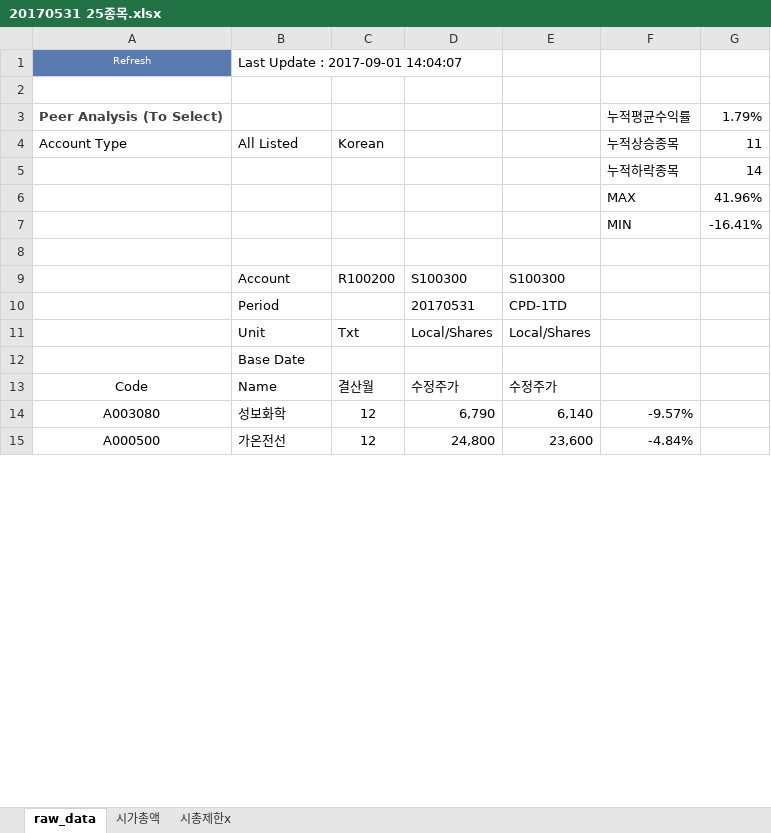
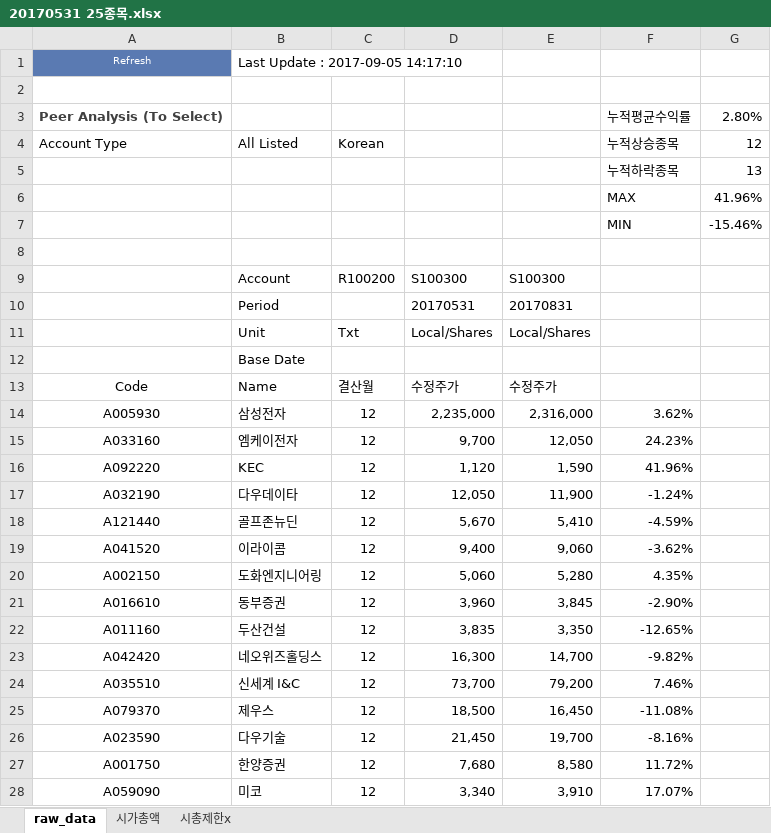
Before and after one commit to lshlsh135/LeeSangHoon, an Excel workbook: 25종목 수익률 결과 저장/20170531 25종목.xlsx, sheet raw_data, drawn as a sheet; only a part is shown; the shorter side is filled out with more unchanged rows; values as stored, in another font and other column widths than the file's, no borders; removed rows and columns are numbered as before the commit, all else as after; the diff covers the shown part only; the diff names each change by its address in the sheet, - before the commit and + after, or states it on an @@ line.

```diff
--- a/25종목 수익률 결과 저장/20170531 25종목.xlsx (sheet raw_data)
+++ b/25종목 수익률 결과 저장/20170531 25종목.xlsx (sheet raw_data)
-B1 (All Listed): Last Update : 2017-09-01 14:04:07
+B1 (All Listed): Last Update : 2017-09-05 14:17:10
-G3 (12): 1.79%
+G3 (12): 2.80%
-G4: 11
+G4: 12
-G5 (12): 14
+G5 (12): 13
-G7 (12): -16.41%
+G7 (12): -15.46%
-E10: CPD-1TD
+E10: 20170831
-row 14: A003080 | 성보화학 | 12 | 6,790 | 6,140 | -9.57%
+row 14: A005930 | 삼성전자 | 12 | 2,235,000 | 2,316,000 | 3.62%
@@ row 32 moved to row 15: A033160 @@
@@ row 31 moved to row 16: A092220 @@
+row 17: A032190 | 다우데이타 | 12 | 12,050 | 11,900 | -1.24%
@@ row 25 moved to row 18: A121440 @@
@@ row 28 moved to row 19: A041520 @@
+row 20: A002150 | 도화엔지니어링 | 12 | 5,060 | 5,280 | 4.35%
+row 21: A016610 | 동부증권 | 12 | 3,960 | 3,845 | -2.90%
+row 22: A011160 | 두산건설 | 12 | 3,835 | 3,350 | -12.65%
+row 23: A042420 | 네오위즈홀딩스 | 12 | 16,300 | 14,700 | -9.82%
+row 24: A035510 | 신세계 I&C | 12 | 73,700 | 79,200 | 7.46%
+row 25: A079370 | 제우스 | 12 | 18,500 | 16,450 | -11.08%
@@ row 21 moved to row 26: A023590 @@
+row 27: A001750 | 한양증권 | 12 | 7,680 | 8,580 | 11.72%
+row 28: A059090 | 미코 | 12 | 3,340 | 3,910 | 17.07%
```
Also changed, not shown: 5 added rows, 14 removed rows and 3 moved rows elsewhere in this sheet, sheet 시총제한x, formulas that keep their value, 11 other files.
